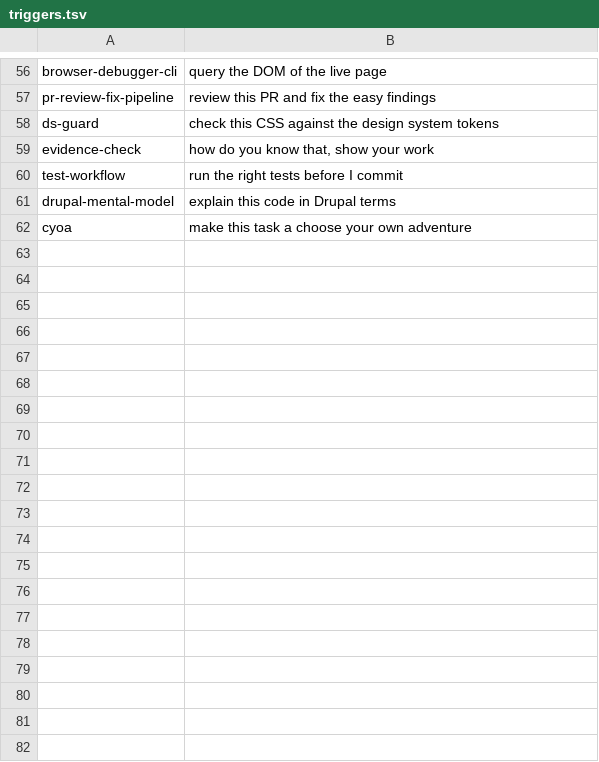
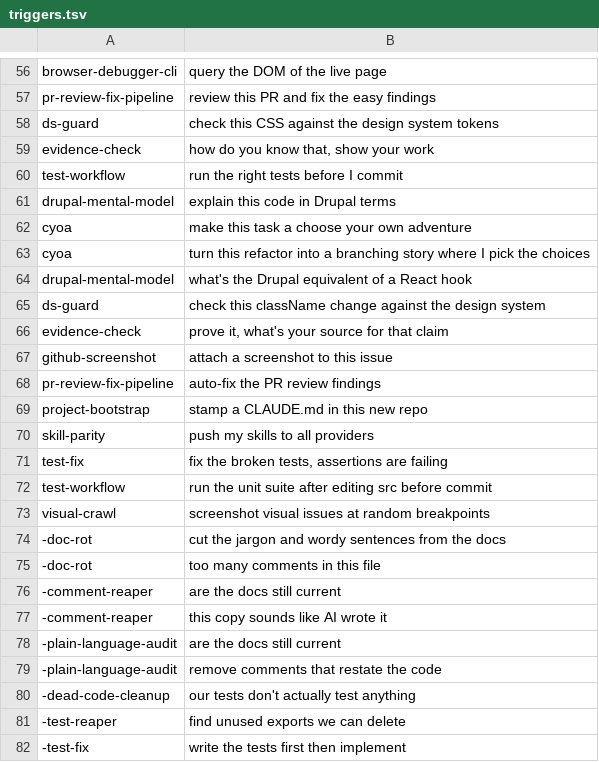
Before and after one commit to bfs2021/agent-skills, a TSV file: evals/triggers.tsv, drawn as a sheet; only a part is shown, gaps mark what is left out; the diff covers the shown part only; the diff names each change by its address in the sheet, - before the commit and + after, or states it on an @@ line.

Commit message:
Cover every skill in trigger evals and fail on ties and zero scores

```diff
--- a/evals/triggers.tsv
+++ b/evals/triggers.tsv
+row 63: cyoa | turn this refactor into a branching story where I pick the choices
+row 64: drupal-mental-model | what's the Drupal equivalent of a React hook
+row 65: ds-guard | check this className change against the design system
+row 66: evidence-check | prove it, what's your source for that claim
+row 67: github-screenshot | attach a screenshot to this issue
+row 68: pr-review-fix-pipeline | auto-fix the PR review findings
+row 69: project-bootstrap | stamp a CLAUDE.md in this new repo
+row 70: skill-parity | push my skills to all providers
+row 71: test-fix | fix the broken tests, assertions are failing
+row 72: test-workflow | run the unit suite after editing src before commit
+row 73: visual-crawl | screenshot visual issues at random breakpoints
+row 74: -doc-rot | cut the jargon and wordy sentences from the docs
+row 75: -doc-rot | too many comments in this file
+row 76: -comment-reaper | are the docs still current
+row 77: -comment-reaper | this copy sounds like AI wrote it
+row 78: -plain-language-audit | are the docs still current
+row 79: -plain-language-audit | remove comments that restate the code
+row 80: -dead-code-cleanup | our tests don't actually test anything
+row 81: -test-reaper | find unused exports we can delete
+row 82: -test-fix | write the tests first then implement
```
Also changed, not shown: 11 added rows elsewhere in this file, 1 other file.
